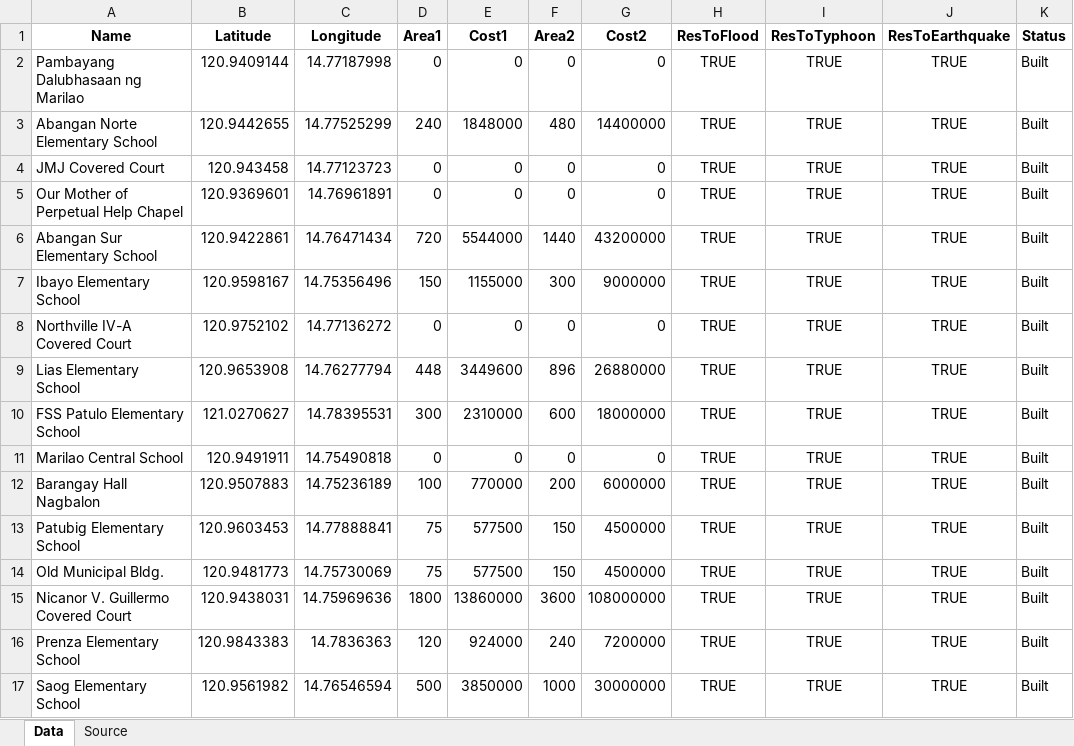
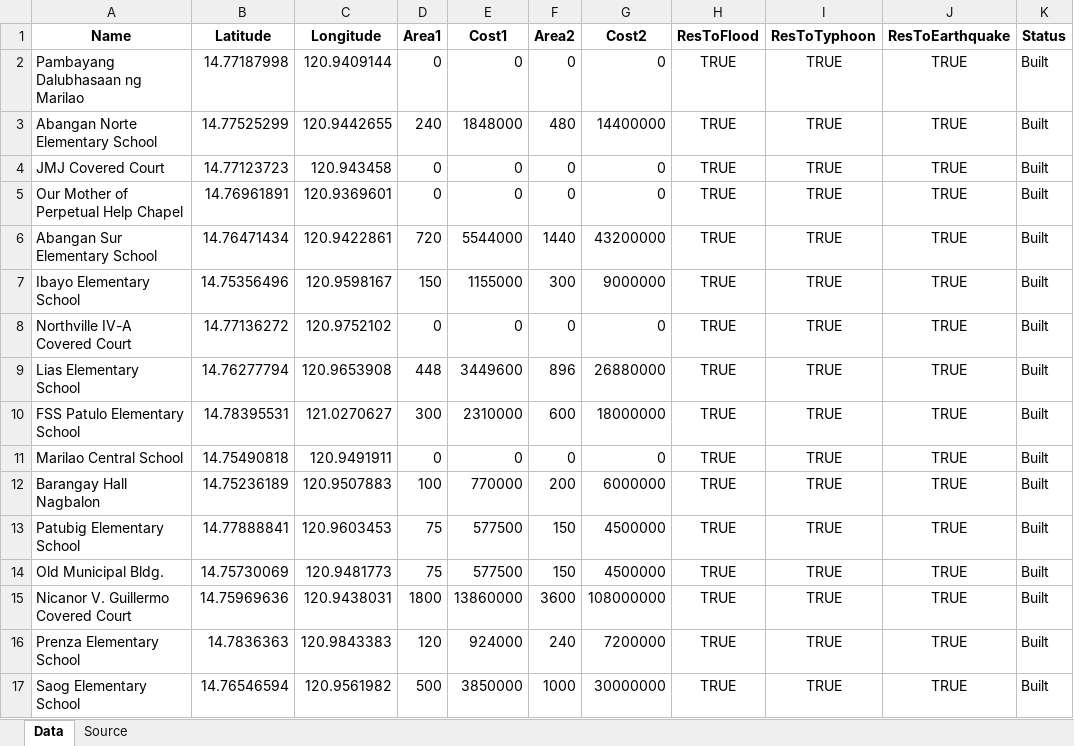
Before and after one commit to Lucianono/ShelterAlloc_Thesis, an Excel workbook: DataSets/Marilao shelter data.xlsx, sheet Data, drawn as a sheet; only a part is shown; values as stored, in another font and other column widths than the file's, no borders; the diff covers the shown part only; the diff names each change by its address in the sheet, - before the commit and + after, or states it on an @@ line.

Commit message:
updated Marilao Long Lat

```diff
--- a/DataSets/Marilao shelter data.xlsx (sheet Data)
+++ b/DataSets/Marilao shelter data.xlsx (sheet Data)
-B2 (Latitude): 120.9409144
+B2 (Latitude): 14.77187998
-C2 (Longitude): 14.77187998
+C2 (Longitude): 120.9409144
-B3 (Latitude): 120.9442655
+B3 (Latitude): 14.77525299
-C3 (Longitude): 14.77525299
+C3 (Longitude): 120.9442655
-B4 (Latitude): 120.943458
+B4 (Latitude): 14.77123723
-C4 (Longitude): 14.77123723
+C4 (Longitude): 120.943458
-B5 (Latitude): 120.9369601
+B5 (Latitude): 14.76961891
-C5 (Longitude): 14.76961891
+C5 (Longitude): 120.9369601
-B6 (Latitude): 120.9422861
+B6 (Latitude): 14.76471434
-C6 (Longitude): 14.76471434
+C6 (Longitude): 120.9422861
-B7 (Latitude): 120.9598167
+B7 (Latitude): 14.75356496
-C7 (Longitude): 14.75356496
+C7 (Longitude): 120.9598167
-B8 (Latitude): 120.9752102
+B8 (Latitude): 14.77136272
-C8 (Longitude): 14.77136272
+C8 (Longitude): 120.9752102
-B9 (Latitude): 120.9653908
+B9 (Latitude): 14.76277794
-C9 (Longitude): 14.76277794
+C9 (Longitude): 120.9653908
-B10 (Latitude): 121.0270627
+B10 (Latitude): 14.78395531
-C10 (Longitude): 14.78395531
+C10 (Longitude): 121.0270627
-B11 (Latitude): 120.9491911
+B11 (Latitude): 14.75490818
-C11 (Longitude): 14.75490818
+C11 (Longitude): 120.9491911
-B12 (Latitude): 120.9507883
+B12 (Latitude): 14.75236189
-C12 (Longitude): 14.75236189
+C12 (Longitude): 120.9507883
-B13 (Latitude): 120.9603453
+B13 (Latitude): 14.77888841
-C13 (Longitude): 14.77888841
+C13 (Longitude): 120.9603453
-B14 (Latitude): 120.9481773
+B14 (Latitude): 14.75730069
-C14 (Longitude): 14.75730069
+C14 (Longitude): 120.9481773
-B15 (Latitude): 120.9438031
+B15 (Latitude): 14.75969636
-C15 (Longitude): 14.75969636
+C15 (Longitude): 120.9438031
-B16 (Latitude): 120.9843383
+B16 (Latitude): 14.7836363
-C16 (Longitude): 14.7836363
+C16 (Longitude): 120.9843383
-B17 (Latitude): 120.9561982
+B17 (Latitude): 14.76546594
-C17 (Longitude): 14.76546594
+C17 (Longitude): 120.9561982
```
Also changed, not shown: 10 edited cells elsewhere in this sheet.
